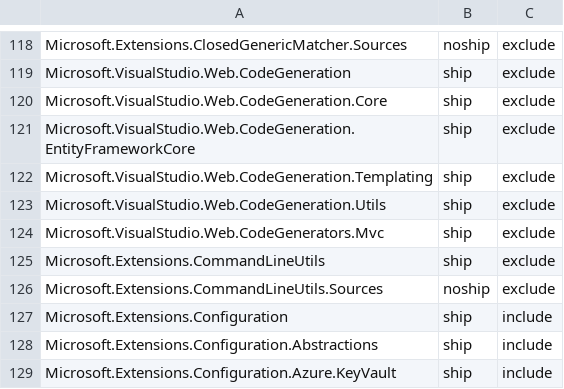
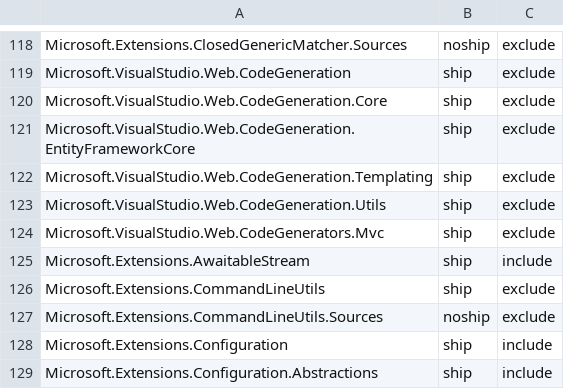
Before and after one commit to aspnet/Coherence, a CSV file: packages/packages.csv, drawn as a sheet; only a part is shown, gaps mark what is left out; the shorter side is filled out with more unchanged rows; the diff names each change by its address in the sheet, - before the commit and + after, or states it on an @@ line.

Commit message:
Add AwaitableStream package to packages list (#129)
Added as ship for now, but I'm going to make a task to review this.

```diff
--- a/packages/packages.csv
+++ b/packages/packages.csv
+row 125: Microsoft.Extensions.AwaitableStream | ship | include
```
